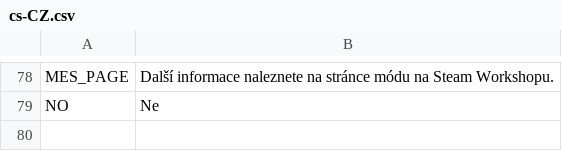
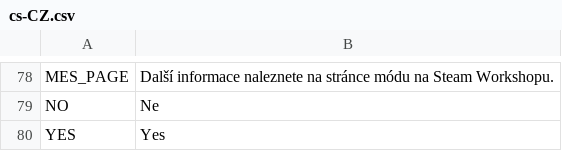
Before and after one commit to algernon-A/RON, a CSV file: Translations/cs-CZ.csv, drawn as a sheet; only a part is shown, gaps mark what is left out; the diff names each change by its address in the sheet, - before the commit and + after, or states it on an @@ line.

```diff
--- a/Translations/cs-CZ.csv
+++ b/Translations/cs-CZ.csv
+row 80: YES | Yes
```
Also changed, not shown: Translations/de-DE.csv, Translations/fr-FR.csv, 5 other files.
